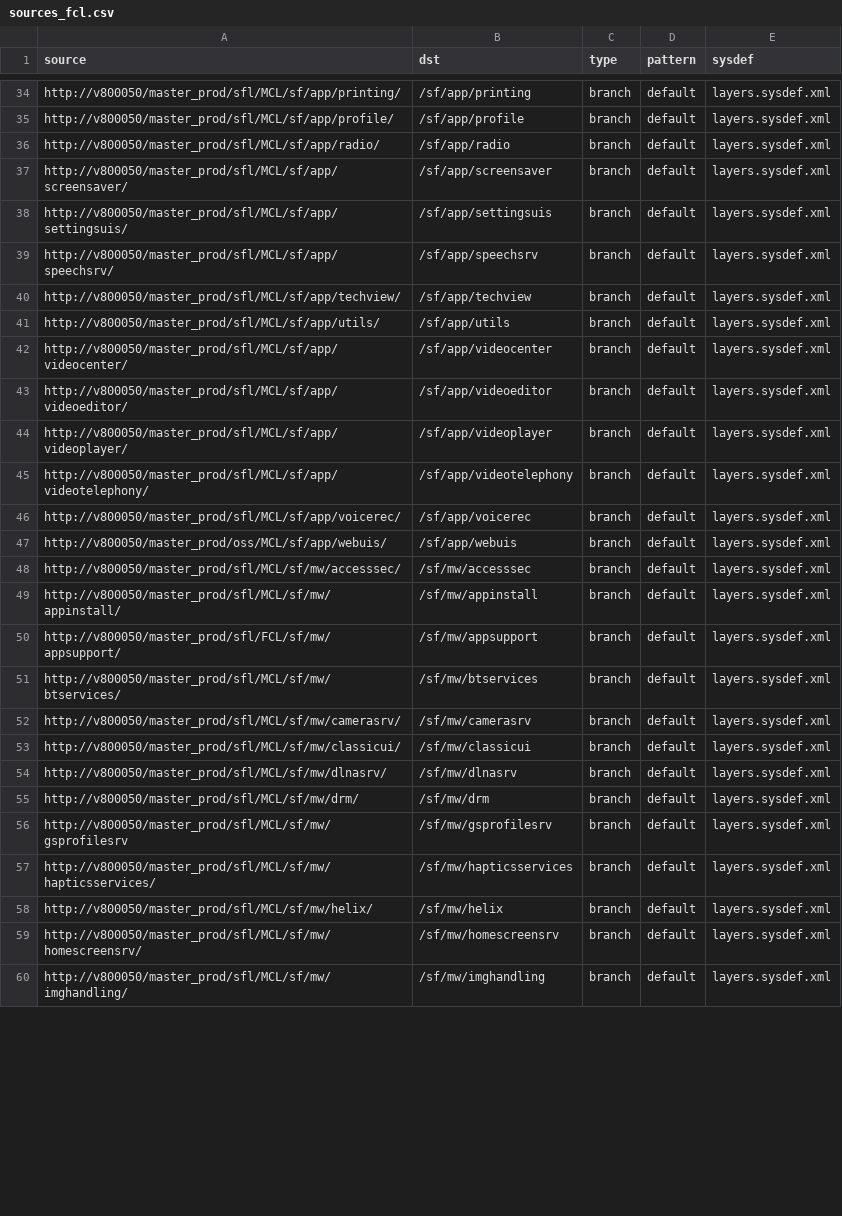
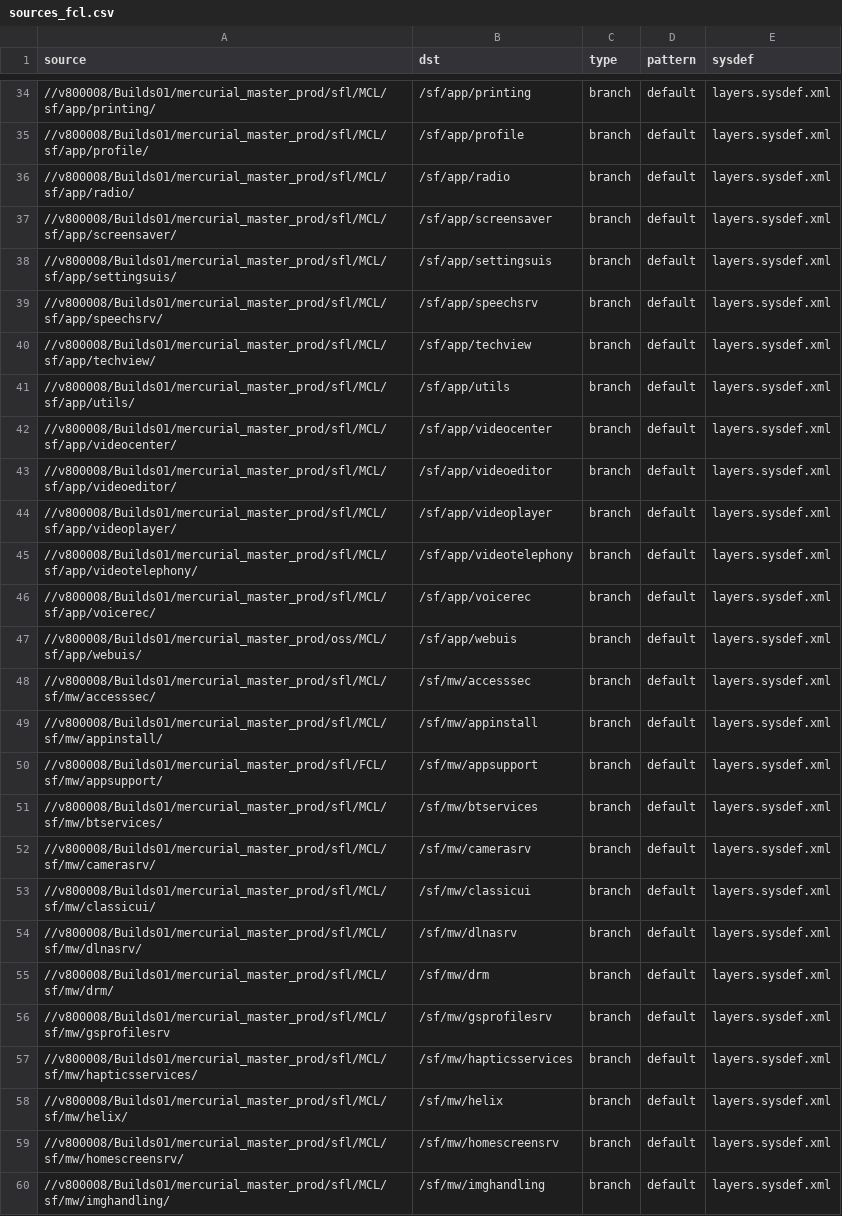
Before and after one commit to SymbianSource/oss.FCL.sftools.fbf.projects.platforms, a CSV file: symbian3/split/sources_fcl.csv, drawn as a sheet; only a part is shown, gaps mark what is left out; the diff covers the shown part only; the diff names each change by its address in the sheet, - before the commit and + after, or states it on an @@ line.

```diff
--- a/symbian3/split/sources_fcl.csv
+++ b/symbian3/split/sources_fcl.csv
-A34 (source): http://v800050/master_prod/sfl/MCL/sf/app/printing/
+A34 (source): //v800008/Builds01/mercurial_master_prod/sfl/MCL/sf/app/printing/
-A35 (source): http://v800050/master_prod/sfl/MCL/sf/app/profile/
+A35 (source): //v800008/Builds01/mercurial_master_prod/sfl/MCL/sf/app/profile/
-A36 (source): http://v800050/master_prod/sfl/MCL/sf/app/radio/
+A36 (source): //v800008/Builds01/mercurial_master_prod/sfl/MCL/sf/app/radio/
-A37 (source): http://v800050/master_prod/sfl/MCL/sf/app/screensaver/
+A37 (source): //v800008/Builds01/mercurial_master_prod/sfl/MCL/sf/app/screensaver/
-A38 (source): http://v800050/master_prod/sfl/MCL/sf/app/settingsuis/
+A38 (source): //v800008/Builds01/mercurial_master_prod/sfl/MCL/sf/app/settingsuis/
-A39 (source): http://v800050/master_prod/sfl/MCL/sf/app/speechsrv/
+A39 (source): //v800008/Builds01/mercurial_master_prod/sfl/MCL/sf/app/speechsrv/
-A40 (source): http://v800050/master_prod/sfl/MCL/sf/app/techview/
+A40 (source): //v800008/Builds01/mercurial_master_prod/sfl/MCL/sf/app/techview/
-A41 (source): http://v800050/master_prod/sfl/MCL/sf/app/utils/
+A41 (source): //v800008/Builds01/mercurial_master_prod/sfl/MCL/sf/app/utils/
-A42 (source): http://v800050/master_prod/sfl/MCL/sf/app/videocenter/
+A42 (source): //v800008/Builds01/mercurial_master_prod/sfl/MCL/sf/app/videocenter/
-A43 (source): http://v800050/master_prod/sfl/MCL/sf/app/videoeditor/
+A43 (source): //v800008/Builds01/mercurial_master_prod/sfl/MCL/sf/app/videoeditor/
-A44 (source): http://v800050/master_prod/sfl/MCL/sf/app/videoplayer/
+A44 (source): //v800008/Builds01/mercurial_master_prod/sfl/MCL/sf/app/videoplayer/
-A45 (source): http://v800050/master_prod/sfl/MCL/sf/app/videotelephony/
+A45 (source): //v800008/Builds01/mercurial_master_prod/sfl/MCL/sf/app/videotelephony/
-A46 (source): http://v800050/master_prod/sfl/MCL/sf/app/voicerec/
+A46 (source): //v800008/Builds01/mercurial_master_prod/sfl/MCL/sf/app/voicerec/
-A47 (source): http://v800050/master_prod/oss/MCL/sf/app/webuis/
+A47 (source): //v800008/Builds01/mercurial_master_prod/oss/MCL/sf/app/webuis/
-A48 (source): http://v800050/master_prod/sfl/MCL/sf/mw/accesssec/
+A48 (source): //v800008/Builds01/mercurial_master_prod/sfl/MCL/sf/mw/accesssec/
-A49 (source): http://v800050/master_prod/sfl/MCL/sf/mw/appinstall/
+A49 (source): //v800008/Builds01/mercurial_master_prod/sfl/MCL/sf/mw/appinstall/
-A50 (source): http://v800050/master_prod/sfl/FCL/sf/mw/appsupport/
+A50 (source): //v800008/Builds01/mercurial_master_prod/sfl/FCL/sf/mw/appsupport/
-A51 (source): http://v800050/master_prod/sfl/MCL/sf/mw/btservices/
+A51 (source): //v800008/Builds01/mercurial_master_prod/sfl/MCL/sf/mw/btservices/
-A52 (source): http://v800050/master_prod/sfl/MCL/sf/mw/camerasrv/
+A52 (source): //v800008/Builds01/mercurial_master_prod/sfl/MCL/sf/mw/camerasrv/
-A53 (source): http://v800050/master_prod/sfl/MCL/sf/mw/classicui/
+A53 (source): //v800008/Builds01/mercurial_master_prod/sfl/MCL/sf/mw/classicui/
-A54 (source): http://v800050/master_prod/sfl/MCL/sf/mw/dlnasrv/
+A54 (source): //v800008/Builds01/mercurial_master_prod/sfl/MCL/sf/mw/dlnasrv/
-A55 (source): http://v800050/master_prod/sfl/MCL/sf/mw/drm/
+A55 (source): //v800008/Builds01/mercurial_master_prod/sfl/MCL/sf/mw/drm/
-A56 (source): http://v800050/master_prod/sfl/MCL/sf/mw/gsprofilesrv
+A56 (source): //v800008/Builds01/mercurial_master_prod/sfl/MCL/sf/mw/gsprofilesrv
-A57 (source): http://v800050/master_prod/sfl/MCL/sf/mw/hapticsservices/
+A57 (source): //v800008/Builds01/mercurial_master_prod/sfl/MCL/sf/mw/hapticsservices/
-A58 (source): http://v800050/master_prod/sfl/MCL/sf/mw/helix/
+A58 (source): //v800008/Builds01/mercurial_master_prod/sfl/MCL/sf/mw/helix/
-A59 (source): http://v800050/master_prod/sfl/MCL/sf/mw/homescreensrv/
+A59 (source): //v800008/Builds01/mercurial_master_prod/sfl/MCL/sf/mw/homescreensrv/
-A60 (source): http://v800050/master_prod/sfl/MCL/sf/mw/imghandling/
+A60 (source): //v800008/Builds01/mercurial_master_prod/sfl/MCL/sf/mw/imghandling/
```
Also changed, not shown: 94 edited cells elsewhere in this file, 1 other file.
